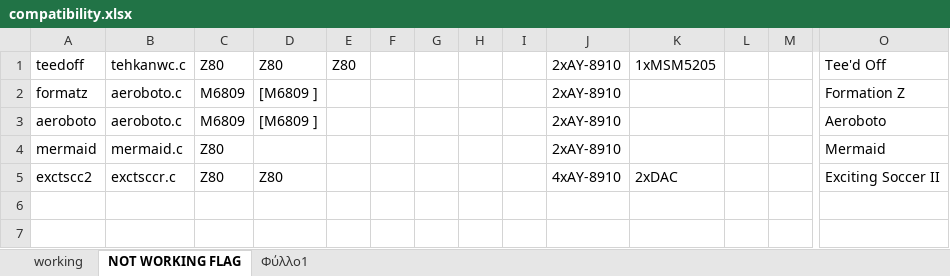
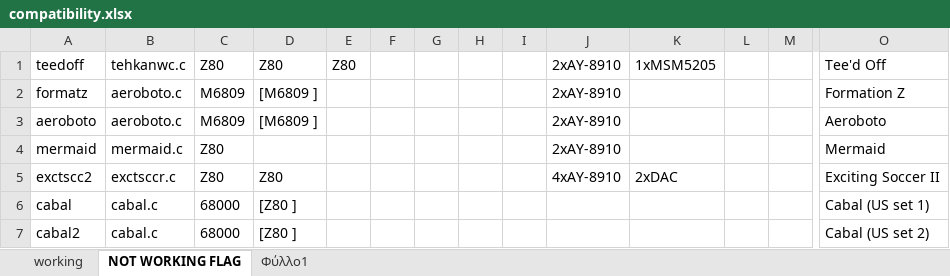
Before and after one commit to georgemoralis/arcadeflex-037b7, an Excel workbook: compatibility.xlsx, sheet NOT WORKING FLAG, drawn as a sheet; only a part is shown, gaps mark what is left out; values as stored, in another font and other column widths than the file's, no borders; rows hold the shown columns only; the diff names each change by its address in the sheet, - before the commit and + after, or states it on an @@ line.

Commit message:
cabal driver

```diff
--- a/compatibility.xlsx (sheet NOT WORKING FLAG)
+++ b/compatibility.xlsx (sheet NOT WORKING FLAG)
+row 6: cabal | cabal.c | 68000 | [Z80 ] |  |  |  |  |  |  |  |  |  | Cabal (US set 1)
+row 7: cabal2 | cabal.c | 68000 | [Z80 ] |  |  |  |  |  |  |  |  |  | Cabal (US set 2)
```
Also changed, not shown: sheet Φύλλο1, sheet working, 5 other files.
